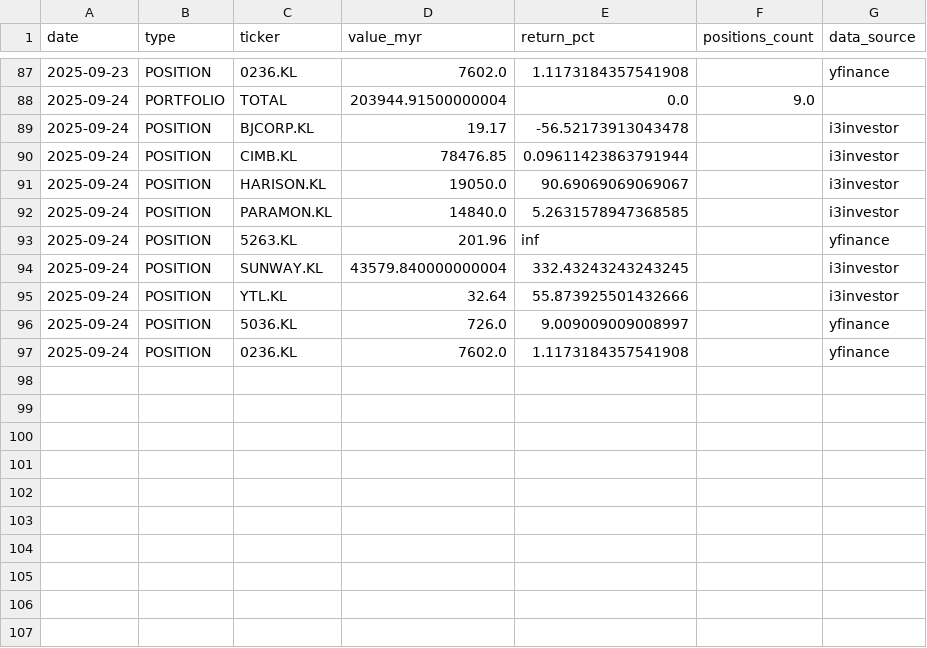
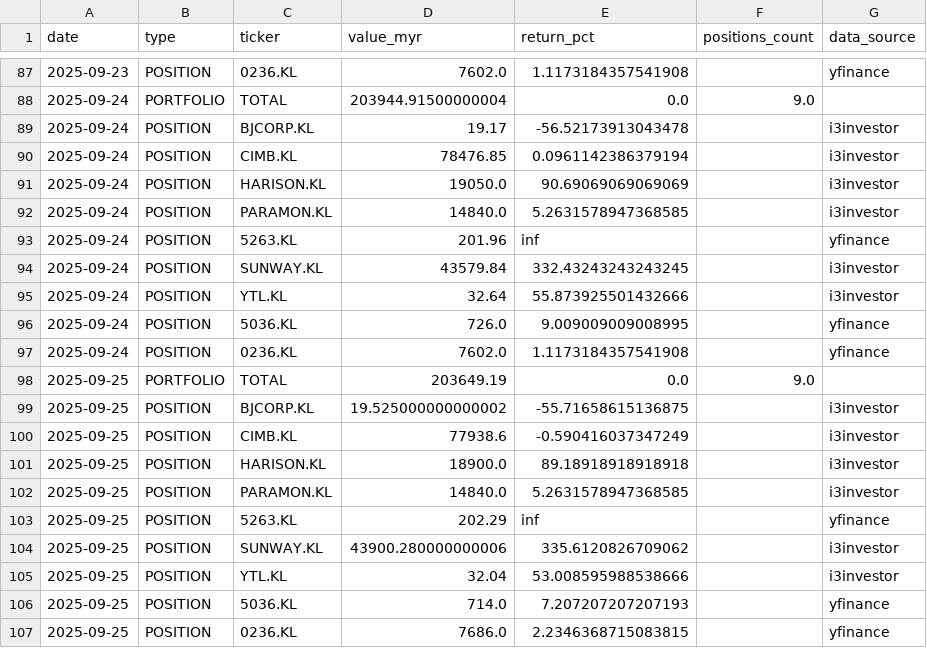
Before and after one commit to kosiew/ChatGPT-Micro-Cap-Experiment, a CSV file: KLSE_System/klse_performance_log.csv, drawn as a sheet; only a part is shown, gaps mark what is left out.

```diff
--- a/KLSE_System/klse_performance_log.csv
+++ b/KLSE_System/klse_performance_log.csv
@@ -89,9 +89,19 @@ date,type,ticker,value_myr,return_pct,positions_count,data_source
 2025-09-24,POSITION,BJCORP.KL,19.17,-56.52173913043478,,i3investor
-2025-09-24,POSITION,CIMB.KL,78476.85,0.09611423863791944,,i3investor
-2025-09-24,POSITION,HARISON.KL,19050.0,90.69069069069067,,i3investor
+2025-09-24,POSITION,CIMB.KL,78476.85,0.0961142386379194,,i3investor
+2025-09-24,POSITION,HARISON.KL,19050.0,90.69069069069069,,i3investor
 2025-09-24,POSITION,PARAMON.KL,14840.0,5.2631578947368585,,i3investor
 2025-09-24,POSITION,5263.KL,201.96,inf,,yfinance
-2025-09-24,POSITION,SUNWAY.KL,43579.840000000004,332.43243243243245,,i3investor
+2025-09-24,POSITION,SUNWAY.KL,43579.84,332.43243243243245,,i3investor
 2025-09-24,POSITION,YTL.KL,32.64,55.873925501432666,,i3investor
-2025-09-24,POSITION,5036.KL,726.0,9.009009009008997,,yfinance
+2025-09-24,POSITION,5036.KL,726.0,9.009009009008995,,yfinance
 2025-09-24,POSITION,0236.KL,7602.0,1.1173184357541908,,yfinance
+2025-09-25,PORTFOLIO,TOTAL,203649.19,0.0,9.0,
+2025-09-25,POSITION,BJCORP.KL,19.525000000000002,-55.71658615136875,,i3investor
+2025-09-25,POSITION,CIMB.KL,77938.6,-0.590416037347249,,i3investor
+2025-09-25,POSITION,HARISON.KL,18900.0,89.18918918918918,,i3investor
+2025-09-25,POSITION,PARAMON.KL,14840.0,5.2631578947368585,,i3investor
+2025-09-25,POSITION,5263.KL,202.29,inf,,yfinance
+2025-09-25,POSITION,SUNWAY.KL,43900.280000000006,335.6120826709062,,i3investor
+2025-09-25,POSITION,YTL.KL,32.04,53.008595988538666,,i3investor
+2025-09-25,POSITION,5036.KL,714.0,7.207207207207193,,yfinance
+2025-09-25,POSITION,0236.KL,7686.0,2.2346368715083815,,yfinance
```
Also changed, not shown: KLSE_System/klse_daily_updates.csv, KLSE_System/klse_microcap_database.csv, 2 other files.
